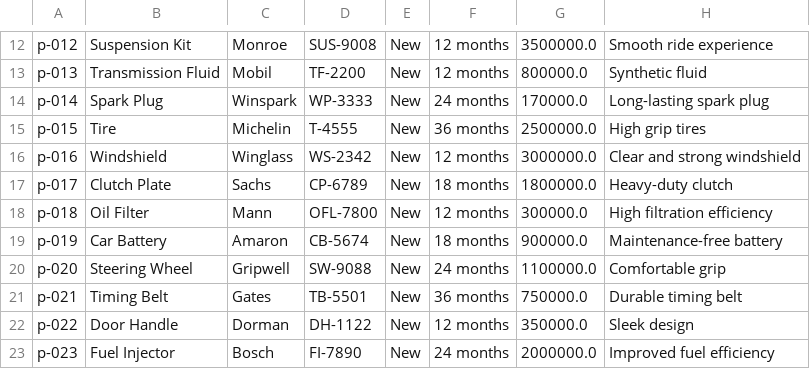
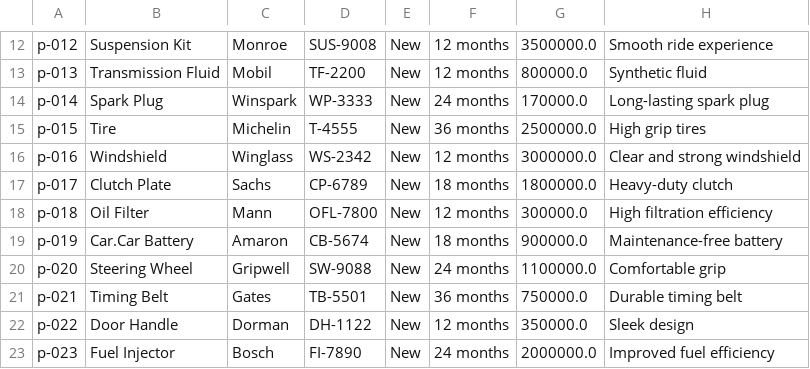
Before and after one commit to vutrongnhannguyen/Car-Dealership-Management-System, a CSV file: Database/parts.csv (was parts.csv), drawn as a sheet; only a part is shown, gaps mark what is left out.

```diff
--- a/parts.csv
+++ b/Database/parts.csv
@@ -18,3 +18,3 @@ p-017,Clutch Plate,Sachs,CP-6789,New,18 months,1800000.0,Heavy-duty clutch
 p-018,Oil Filter,Mann,OFL-7800,New,12 months,300000.0,High filtration efficiency
-p-019,Car Battery,Amaron,CB-5674,New,18 months,900000.0,Maintenance-free battery
+p-019,Car.Car Battery,Amaron,CB-5674,New,18 months,900000.0,Maintenance-free battery
 p-020,Steering Wheel,Gripwell,SW-9088,New,24 months,1100000.0,Comfortable grip
```
Also changed, not shown: Database/services.csv, 21 other files.
